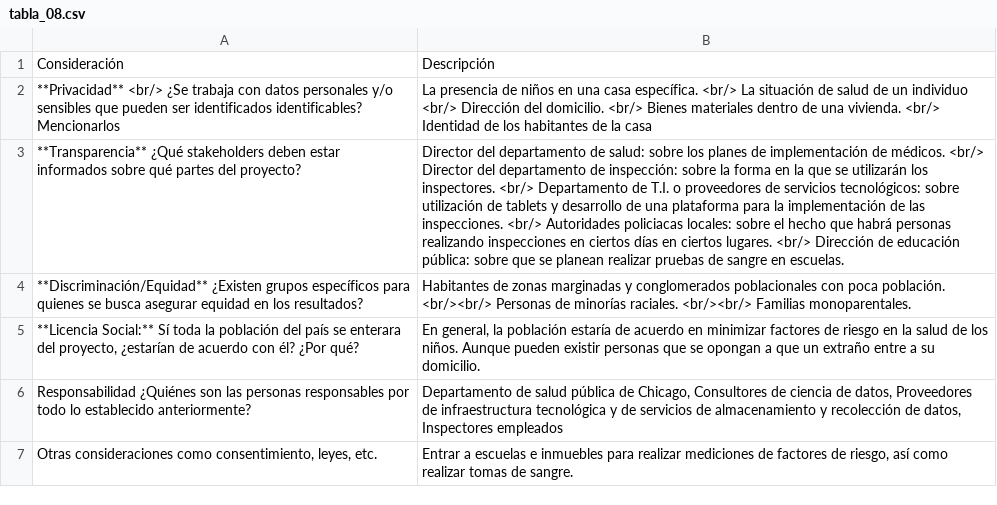
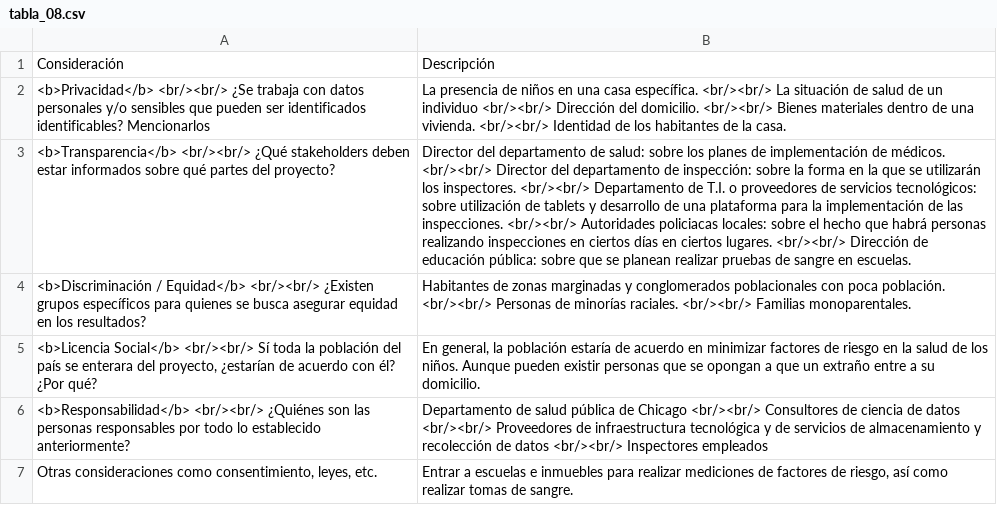
Before and after one commit to rafaelortegar/tarea1ids2020, a CSV file: data/tabla_08.csv, drawn as a sheet; removed rows and columns are numbered as before the commit, all else as after; the diff names each change by its address in the sheet, - before the commit and + after, or states it on an @@ line.

Commit message:
Se ingresa html bold y breake tags

```diff
--- a/data/tabla_08.csv
+++ b/data/tabla_08.csv
-A2: **Privacidad** <br/> ¿Se trabaja…
+A2: <b>Privacidad</b> <br/><br/> ¿Se trabaja…
-B2: …casa específica. <br/> La situación de salud de un individuo <br/> Dirección del domicilio. <br/> Bienes materiales dentro de una vivienda. <br/> Identidad de los habitantes de la casa
+B2: …casa específica. <br/><br/> La situación de salud de un individuo <br/><br/> Dirección del domicilio. <br/><br/> Bienes materiales dentro de una vivienda. <br/><br/> Identidad de los habitantes de la casa.
-A3: **Transparencia** ¿Qué stakeholders…
+A3: <b>Transparencia</b> <br/><br/> ¿Qué stakeholders…
-B3: …de médicos. <br/> Director del departamento de inspección: sobre la forma en la que se utilizarán los inspectores. <br/> Departamento de T.I. o proveedores de servicios tecnológicos: sobre utilización de tablets y desarrollo de una plataforma para la implementación de las inspecciones. <br/> Autoridades policiacas locales: sobre el hecho que habrá personas realizando inspecciones en ciertos días en ciertos lugares. <br/> Dirección de…
+B3: …de médicos. <br/><br/> Director del departamento de inspección: sobre la forma en la que se utilizarán los inspectores. <br/><br/> Departamento de T.I. o proveedores de servicios tecnológicos: sobre utilización de tablets y desarrollo de una plataforma para la implementación de las inspecciones. <br/><br/> Autoridades policiacas locales: sobre el hecho que habrá personas realizando inspecciones en ciertos días en ciertos lugares. <br/><br/> Dirección de…
-A4: **Discriminación/Equidad** ¿Existen grupos…
+A4: <b>Discriminación / Equidad</b> <br/><br/> ¿Existen grupos…
-A5: **Licencia Social:** Sí toda…
+A5: <b>Licencia Social</b> <br/><br/> Sí toda…
-row 6: Responsabilidad ¿Quiénes son las personas responsables por todo lo establecido anteriormente? | Departamento de salud pública de Chicago, Consultores de ciencia de datos, Proveedores de infraestructura tecnológica y de servicios de almacenamiento y recolección de datos, Inspectores empleados
+row 6: <b>Responsabilidad</b> <br/><br/> ¿Quiénes son las personas responsables por todo lo establecido anteriormente? | Departamento de salud pública de Chicago <br/><br/> Consultores de ciencia de datos <br/><br/> Proveedores de infraestructura tecnológica y de servicios de almacenamiento y recolección de datos <br/><br/> Inspectores empleados
```
